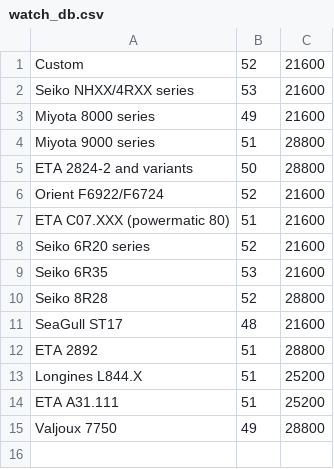
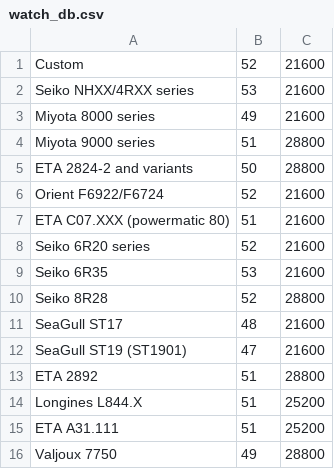
Before and after one commit to SPQR14/advanced_timegrapher, a CSV file: src/adv_tg/utils/db/watch_db.csv, drawn as a sheet; the diff names each change by its address in the sheet, - before the commit and + after, or states it on an @@ line.

```diff
--- a/src/adv_tg/utils/db/watch_db.csv
+++ b/src/adv_tg/utils/db/watch_db.csv
+row 12: SeaGull ST19 (ST1901) | 47 | 21600
```
Also changed, not shown: docs/samples/tests.csv, 16 other files.
